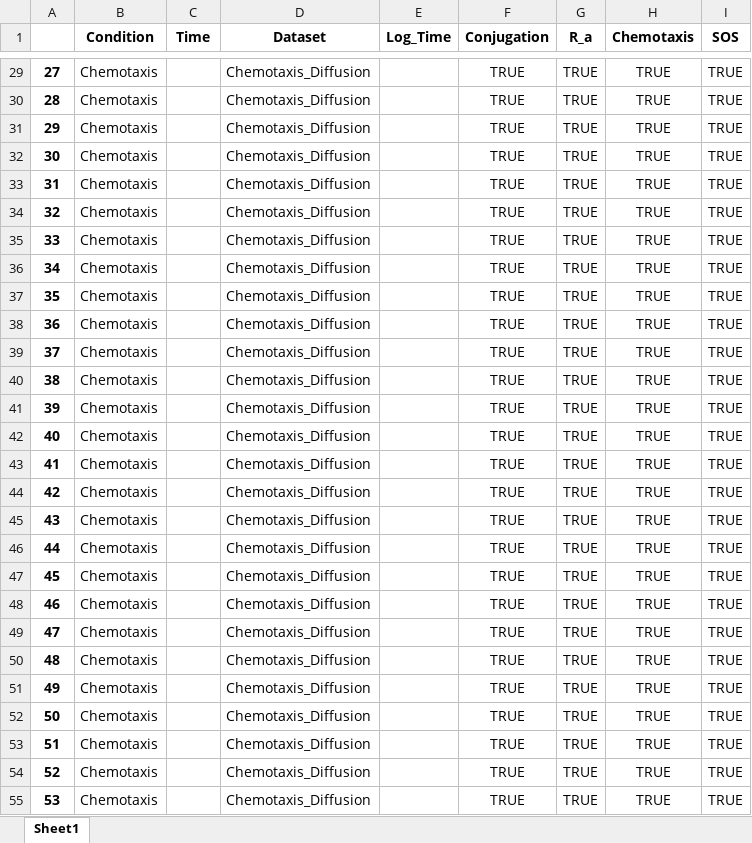
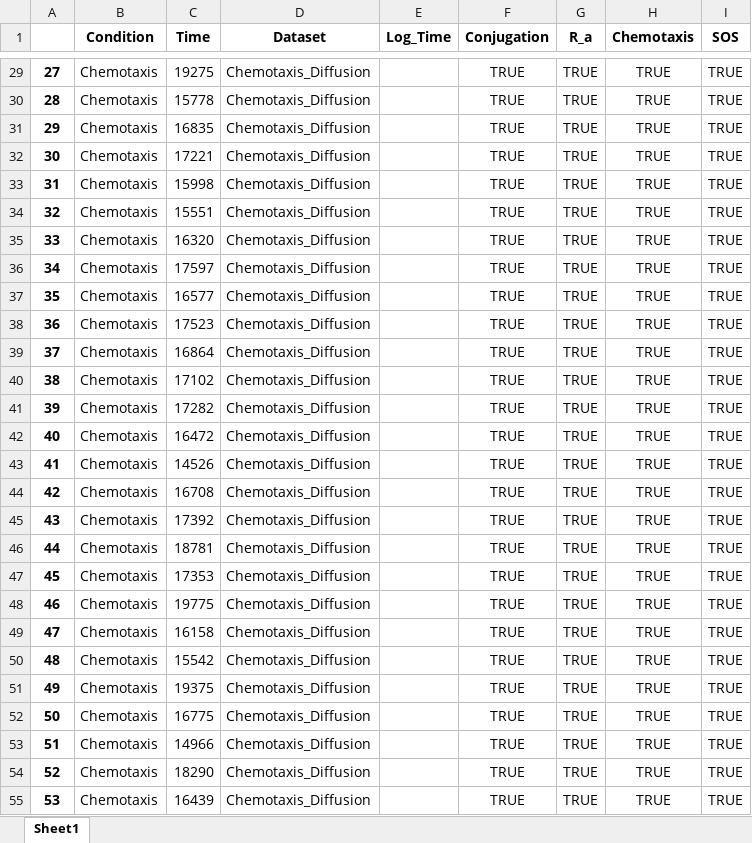
Before and after one commit to Frood-for-Thought/Bac_Evol_SSA, an Excel workbook: Time to Fixation Experiments - Changing Chemotaxis Equation/Combined_Time_Fix_Data.xlsx, sheet Sheet1, drawn as a sheet; only a part is shown, gaps mark what is left out; values as stored, in another font and other column widths than the file's, no borders; the diff covers the shown part only; the diff names each change by its address in the sheet, - before the commit and + after, or states it on an @@ line.

Commit message:
Update Combined_Time_Fix_Data.xlsx

```diff
--- a/Time to Fixation Experiments - Changing Chemotaxis Equation/Combined_Time_Fix_Data.xlsx (sheet Sheet1)
+++ b/Time to Fixation Experiments - Changing Chemotaxis Equation/Combined_Time_Fix_Data.xlsx (sheet Sheet1)
-C29 (Time): (empty)
+C29 (Time): 19275
-C30 (Time): (empty)
+C30 (Time): 15778
-C31 (Time): (empty)
+C31 (Time): 16835
-C32 (Time): (empty)
+C32 (Time): 17221
-C33 (Time): (empty)
+C33 (Time): 15998
-C34 (Time): (empty)
+C34 (Time): 15551
-C35 (Time): (empty)
+C35 (Time): 16320
-C36 (Time): (empty)
+C36 (Time): 17597
-C37 (Time): (empty)
+C37 (Time): 16577
-C38 (Time): (empty)
+C38 (Time): 17523
-C39 (Time): (empty)
+C39 (Time): 16864
-C40 (Time): (empty)
+C40 (Time): 17102
-C41 (Time): (empty)
+C41 (Time): 17282
-C42 (Time): (empty)
+C42 (Time): 16472
-C43 (Time): (empty)
+C43 (Time): 14526
-C44 (Time): (empty)
+C44 (Time): 16708
-C45 (Time): (empty)
+C45 (Time): 17392
-C46 (Time): (empty)
+C46 (Time): 18781
-C47 (Time): (empty)
+C47 (Time): 17353
-C48 (Time): (empty)
+C48 (Time): 19775
-C49 (Time): (empty)
+C49 (Time): 16158
-C50 (Time): (empty)
+C50 (Time): 15542
-C51 (Time): (empty)
+C51 (Time): 19375
-C52 (Time): (empty)
+C52 (Time): 16775
-C53 (Time): (empty)
+C53 (Time): 14966
-C54 (Time): (empty)
+C54 (Time): 18290
-C55 (Time): (empty)
+C55 (Time): 16439
```
Also changed, not shown: 173 edited cells elsewhere in this sheet.
